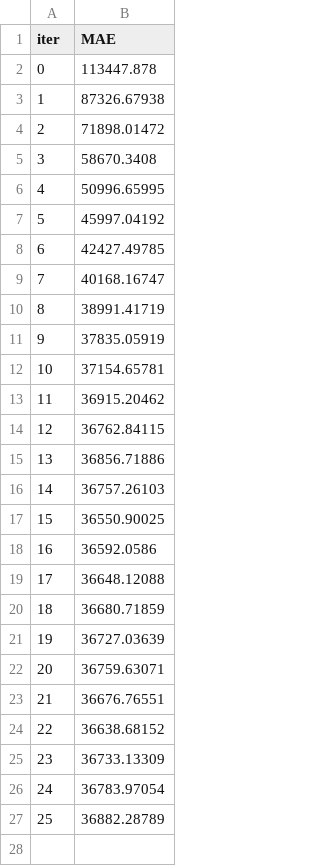
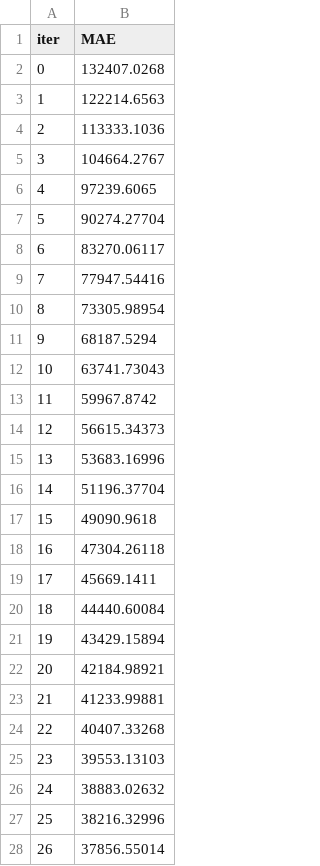
Before and after one commit to ph-song/elec-fcst, a TSV file: backend/catboost_info/test_error.tsv, drawn as a sheet; only a part is shown; the diff covers the shown part only.

```diff
--- a/backend/catboost_info/test_error.tsv
+++ b/backend/catboost_info/test_error.tsv
@@ -1,27 +1,28 @@
 iter	MAE
-0	113447.878
-1	87326.67938
-2	71898.01472
-3	58670.3408
-4	50996.65995
-5	45997.04192
-6	42427.49785
-7	40168.16747
-8	38991.41719
-9	37835.05919
-10	37154.65781
-11	36915.20462
-12	36762.84115
-13	36856.71886
-14	36757.26103
-15	36550.90025
-16	36592.0586
-17	36648.12088
-18	36680.71859
-19	36727.03639
-20	36759.63071
-21	36676.76551
-22	36638.68152
-23	36733.13309
-24	36783.97054
-25	36882.28789
+0	132407.0268
+1	122214.6563
+2	113333.1036
+3	104664.2767
+4	97239.6065
+5	90274.27704
+6	83270.06117
+7	77947.54416
+8	73305.98954
+9	68187.5294
+10	63741.73043
+11	59967.8742
+12	56615.34373
+13	53683.16996
+14	51196.37704
+15	49090.9618
+16	47304.26118
+17	45669.1411
+18	44440.60084
+19	43429.15894
+20	42184.98921
+21	41233.99881
+22	40407.33268
+23	39553.13103
+24	38883.02632
+25	38216.32996
+26	37856.55014
```
Also changed, not shown: 40 added rows elsewhere in this file, backend/catboost_info/learn_error.tsv, backend/catboost_info/time_left.tsv, 8 other files.
